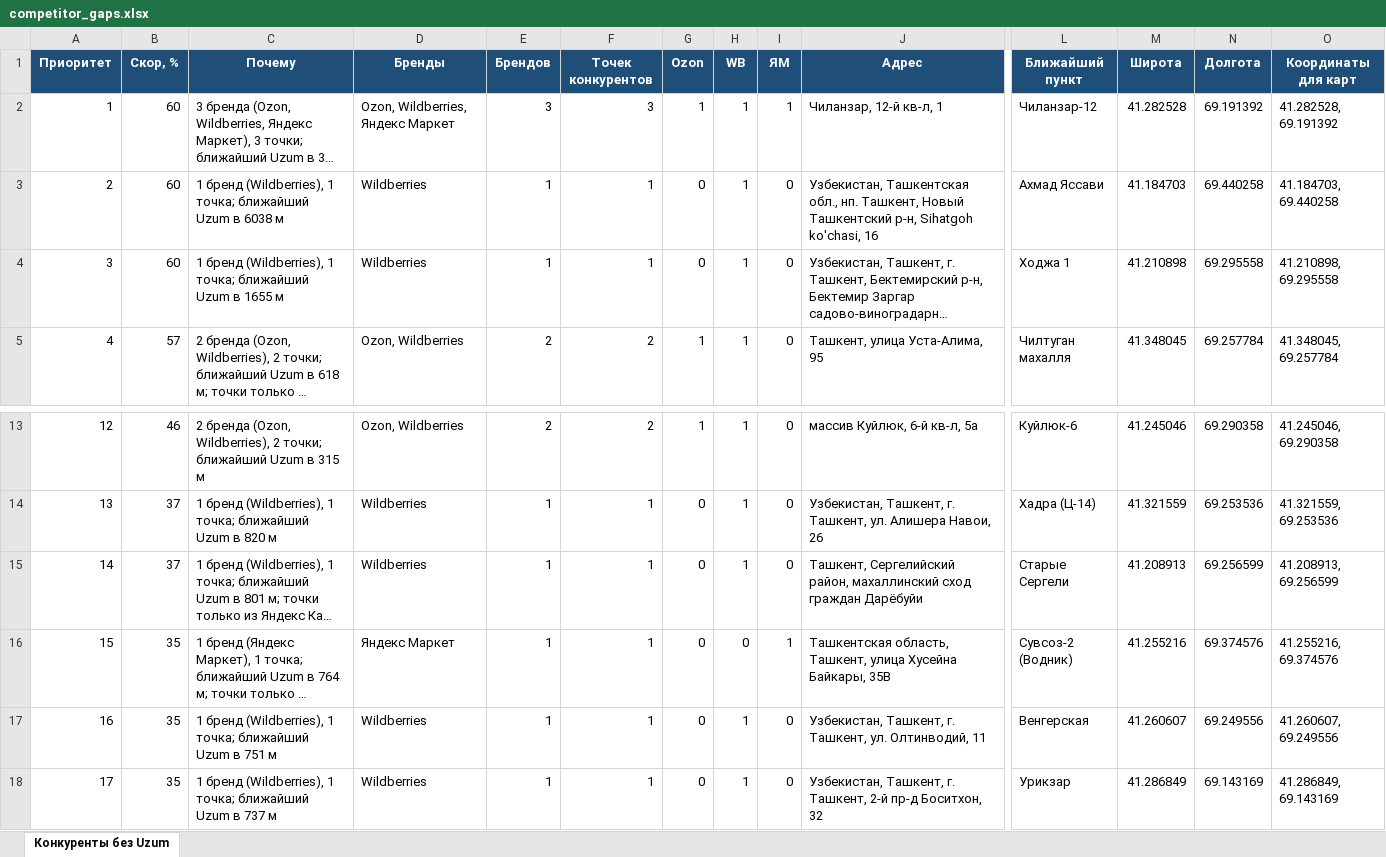
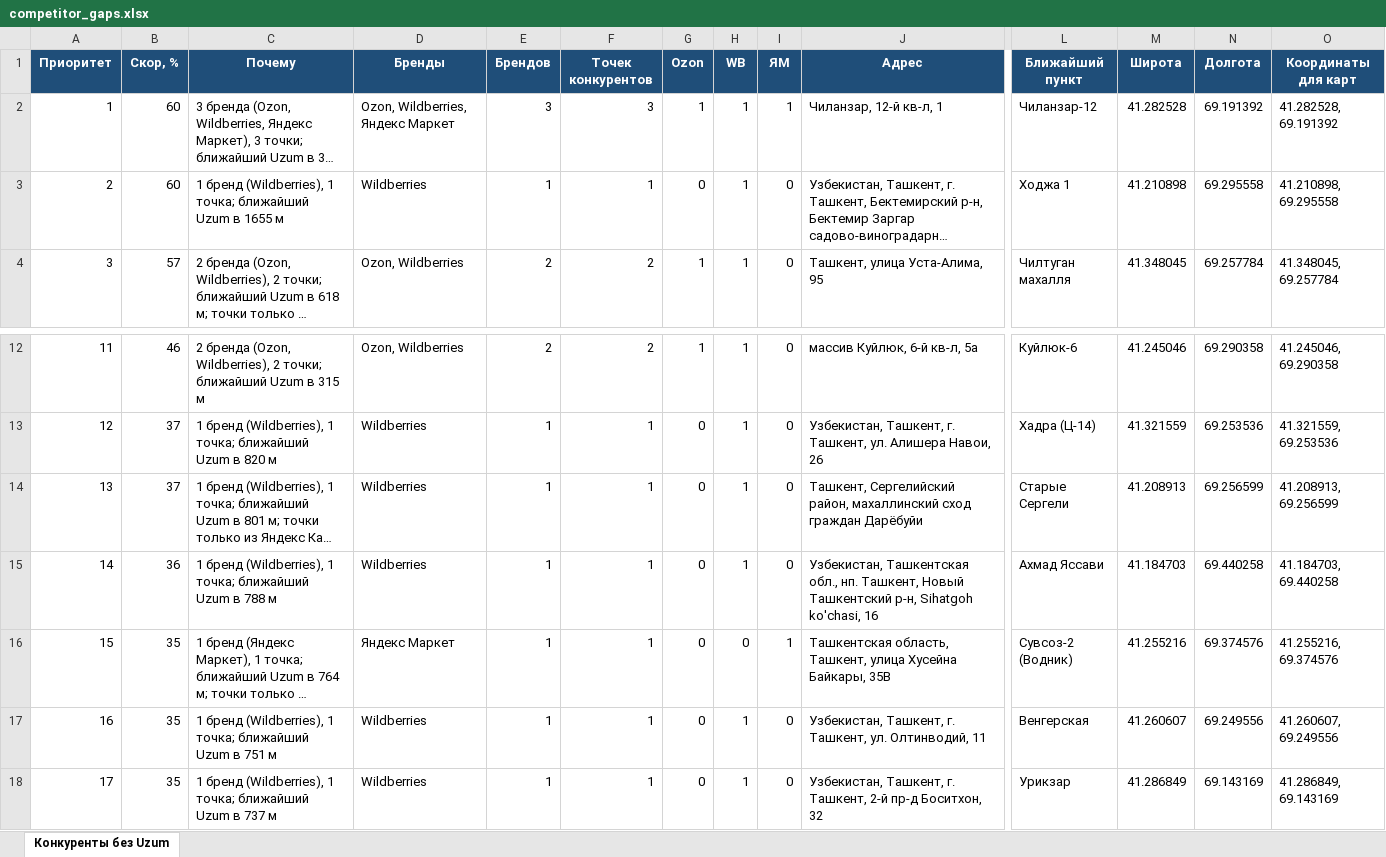
Before and after one commit to ivankorotaev777/map-, an Excel workbook: data/competitor_gaps.xlsx, sheet Конкуренты без Uzum, drawn as a sheet; only a part is shown, gaps mark what is left out; long unchanged cells end in …; values as stored, in another font and other column widths than the file's, no borders; removed rows and columns are numbered as before the commit, all else as after; rows hold the shown columns only; the diff names each change by its address in the sheet, - before the commit and + after, or states it on an @@ line.

```diff
--- a/data/competitor_gaps.xlsx (sheet Конкуренты без Uzum)
+++ b/data/competitor_gaps.xlsx (sheet Конкуренты без Uzum)
-row 3: 2 | 60 | 1 бренд (Wildberries), 1 точка; ближайший Uzum в 6038 м | Wildberries | 1 | 1 | 0 | 1 | 0 | Узбекистан, Ташкентская обл., нп. Ташкент, Новый Ташкентский р-н, Sihatgoh ko'chasi, 16 | Ахмад Яссави | 41.184703 | 69.440258 | 41.184703, 69.440258
@@ column A (Приоритет) renumbered between rows 3 and 14 @@
+row 15: 14 | 36 | 1 бренд (Wildberries), 1 точка; ближайший Uzum в 788 м | Wildberries | 1 | 1 | 0 | 1 | 0 | Узбекистан, Ташкентская обл., нп. Ташкент, Новый Ташкентский р-н, Sihatgoh ko'chasi, 16 | Ахмад Яссави | 41.184703 | 69.440258 | 41.184703, 69.440258
```
Also changed, not shown: data/pvz_shortlist.xlsx, data/zhk_registry.xlsx, 4 other files.
